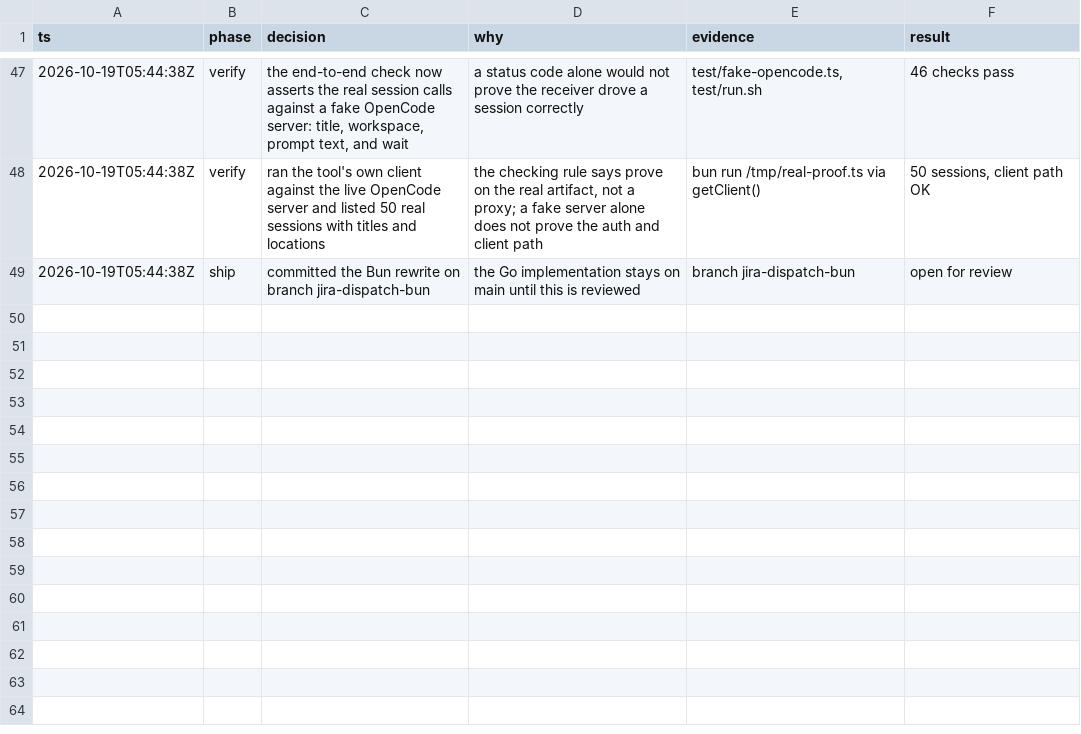
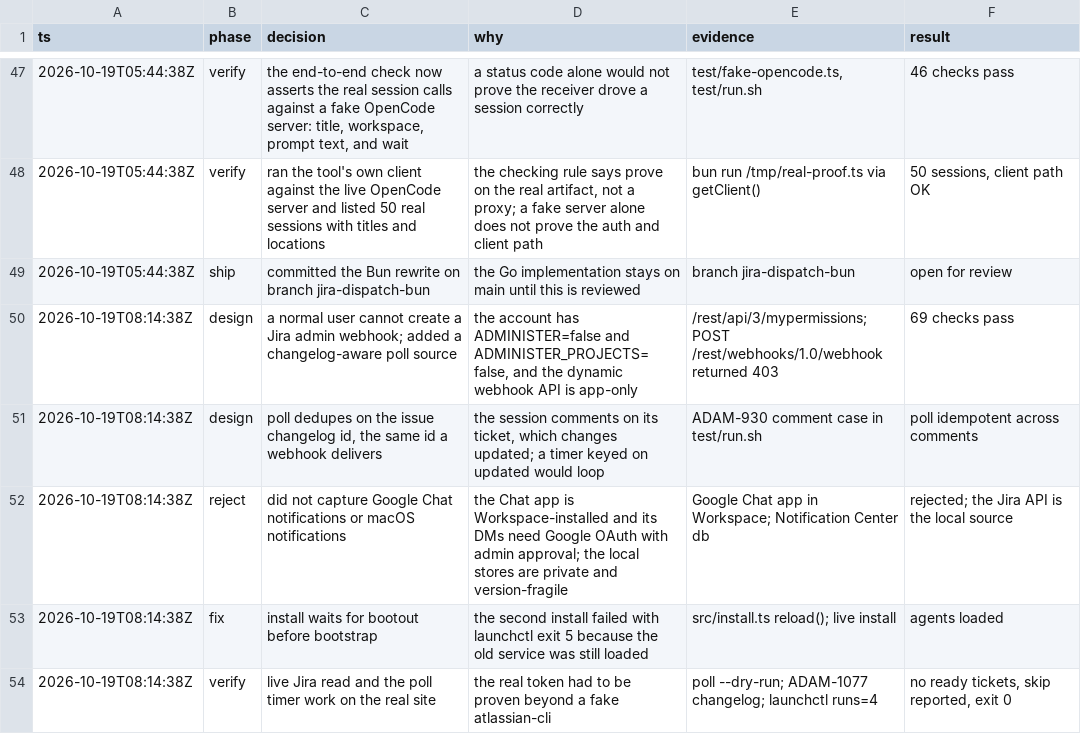
Before and after one commit to HT2Knock/agent-skills, a TSV file: decisions.tsv, drawn as a sheet; only a part is shown, gaps mark what is left out; the diff names each change by its address in the sheet, - before the commit and + after, or states it on an @@ line.

Commit message:
jira-dispatch: add a changelog-aware poll source
A normal Jira user cannot create an admin webhook, and the dynamic
webhook API is app-only. poll reads each ready ticket's changelog and
dispatches once per label add, keyed by the Jira changelog id so the
receiver dedupes it against a webhook delivery of the same event.

install also writes and loads a 120-second poll agent. It waits for
bootout before bootstrap, because the old service blocked the reload.

```diff
--- a/decisions.tsv
+++ b/decisions.tsv
+row 50: 2026-10-19T08:14:38Z | design | a normal user cannot create a Jira admin webhook; added a changelog-aware poll source | the account has ADMINISTER=false and ADMINISTER_PROJECTS=false, and the dynamic webhook API is app-only | /rest/api/3/mypermissions; POST /rest/webhooks/1.0/webhook returned 403 | 69 checks pass
+row 51: 2026-10-19T08:14:38Z | design | poll dedupes on the issue changelog id, the same id a webhook delivers | the session comments on its ticket, which changes updated; a timer keyed on updated would loop | ADAM-930 comment case in test/run.sh | poll idempotent across comments
+row 52: 2026-10-19T08:14:38Z | reject | did not capture Google Chat notifications or macOS notifications | the Chat app is Workspace-installed and its DMs need Google OAuth with admin approval; the local stores are private and version-fragile | Google Chat app in Workspace; Notification Center db | rejected; the Jira API is the local source
+row 53: 2026-10-19T08:14:38Z | fix | install waits for bootout before bootstrap | the second install failed with launchctl exit 5 because the old service was still loaded | src/install.ts reload(); live install | agents loaded
+row 54: 2026-10-19T08:14:38Z | verify | live Jira read and the poll timer work on the real site | the real token had to be proven beyond a fake atlassian-cli | poll --dry-run; ADAM-1077 changelog; launchctl runs=4 | no ready tickets, skip reported, exit 0
```
Also changed, not shown: 8 other files.
